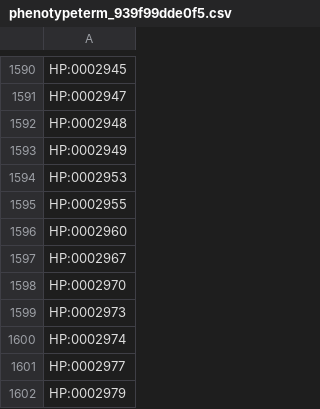
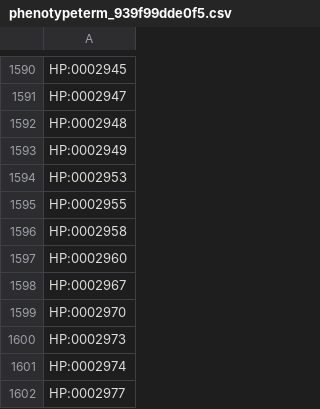
Before and after one commit to AnastasiyaKuznetsova/dismech, a CSV file: cache/enums/phenotypeterm_939f99dde0f5.csv, drawn as a sheet; only a part is shown, gaps mark what is left out; the shorter side is filled out with more unchanged rows.

```diff
--- a/cache/enums/phenotypeterm_939f99dde0f5.csv
+++ b/cache/enums/phenotypeterm_939f99dde0f5.csv
@@ -1595,2 +1595,3 @@ HP:0002953
 HP:0002955
+HP:0002958
 HP:0002960
```
Also changed, not shown: cache/enums/diseaseterm_b84b03ef2175.csv, cache/hgnc/terms.csv, 20 other files.
